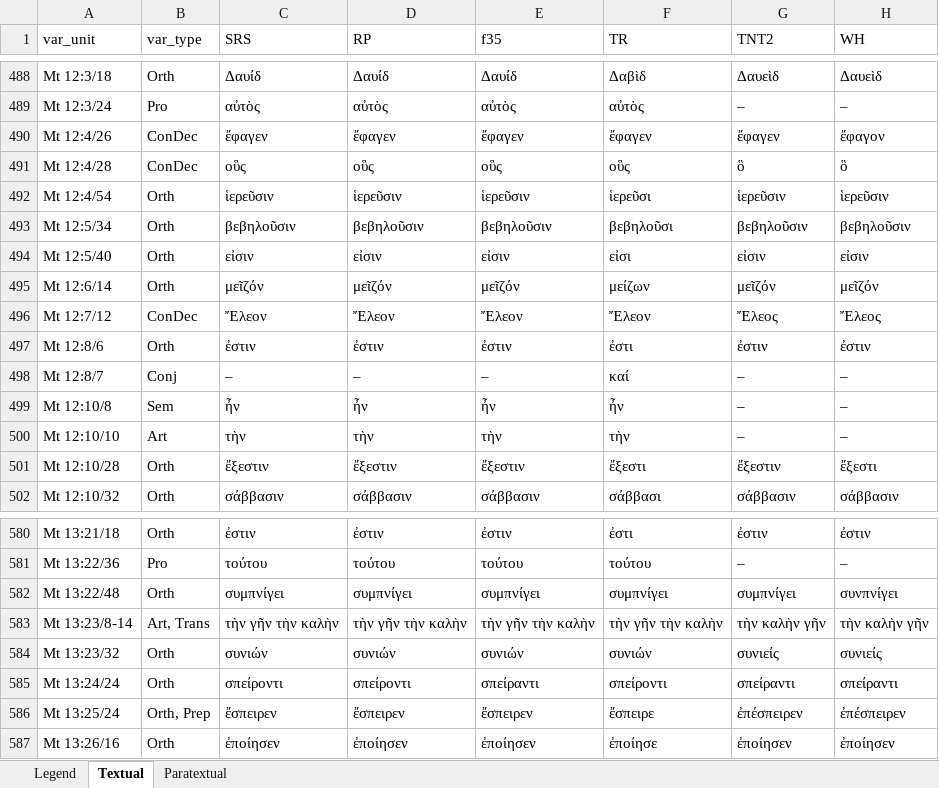
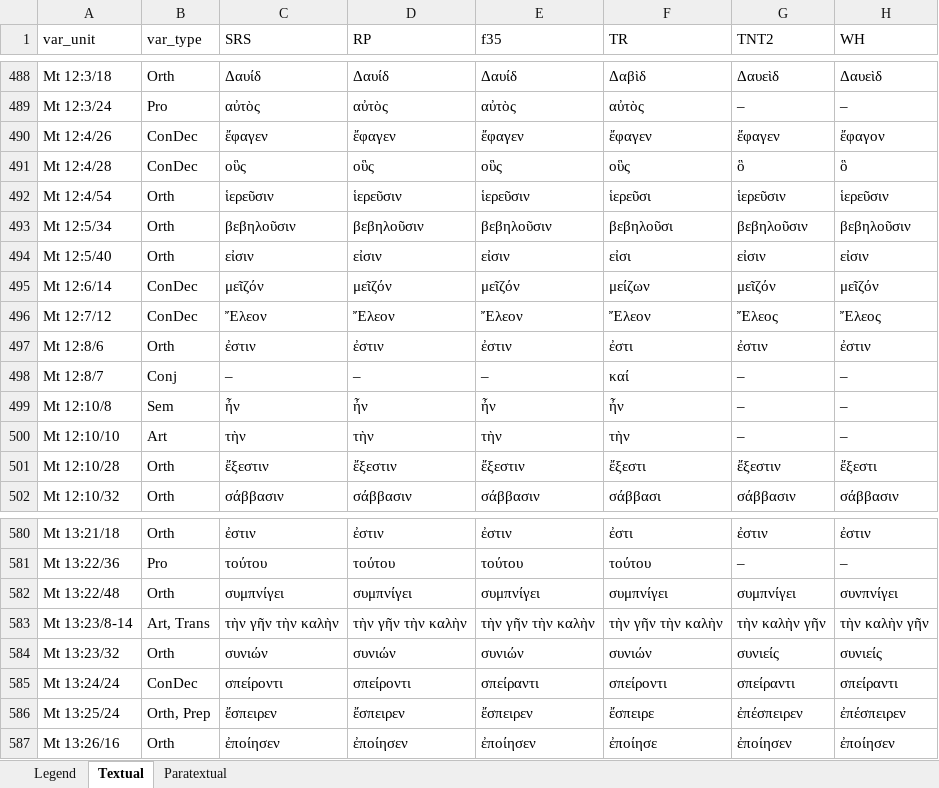
Before and after one commit to jjmccollum/solid-rock-gnt, an Excel workbook: xlsx/sr4_apparatus.xlsx, sheet Textual, drawn as a sheet; only a part is shown, gaps mark what is left out; values as stored, in another font and other column widths than the file's, no borders; the diff names each change by its address in the sheet, - before the commit and + after, or states it on an @@ line.

Commit message:
Reclassified variants at Matt 12:6 and 13:24

```diff
--- a/xlsx/sr4_apparatus.xlsx (sheet Textual)
+++ b/xlsx/sr4_apparatus.xlsx (sheet Textual)
-B495 (var_type): Orth
+B495 (var_type): ConDec
-B585 (var_type): Orth
+B585 (var_type): ConDec
```
